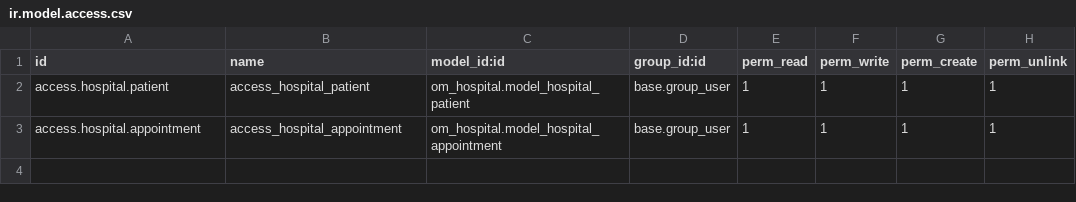
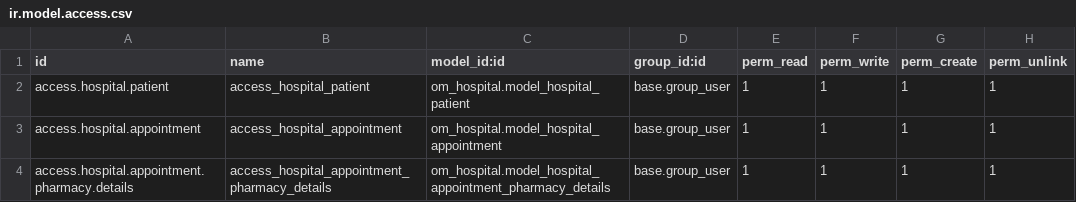
Before and after one commit to rizqitaufiqf/learn-odoo-15, a CSV file: odoo-addons/om_hospital/security/ir.model.access.csv, drawn as a sheet.

Commit message:
feat(appointment): add pharmacy product list

```diff
--- a/odoo-addons/om_hospital/security/ir.model.access.csv
+++ b/odoo-addons/om_hospital/security/ir.model.access.csv
@@ -3 +3,2 @@ access.hospital.patient,access_hospital_patient,om_hospital.model_hospital_patie
 access.hospital.appointment,access_hospital_appointment,om_hospital.model_hospital_appointment,base.group_user,1,1,1,1
+access.hospital.appointment.pharmacy.details,access_hospital_appointment_pharmacy_details,om_hospital.model_hospital_appointment_pharmacy_details,base.group_user,1,1,1,1
```
Also changed, not shown: 3 other files.
